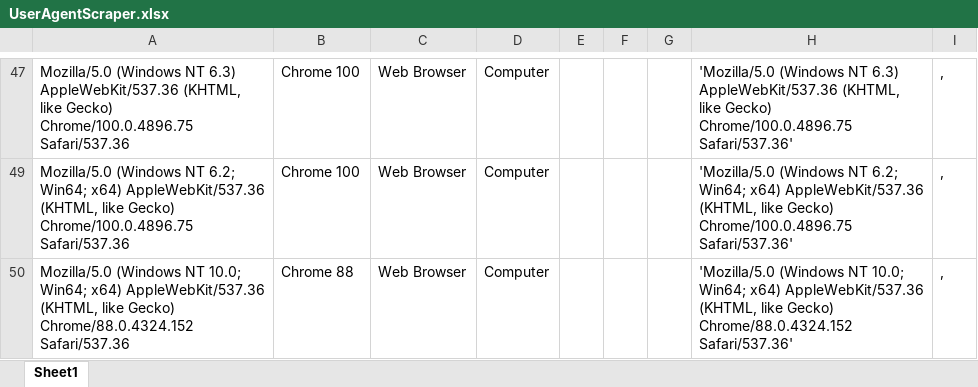
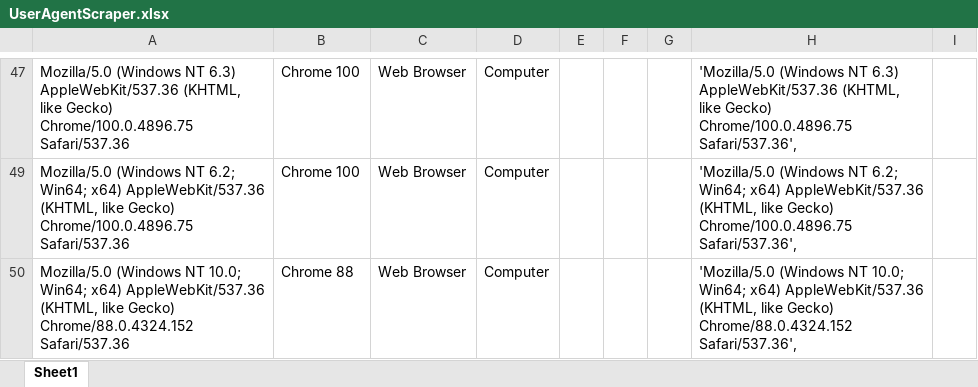
Before and after one commit to maeltwosinggit/My-Projects, an Excel workbook: Project 4 - Webscrape/UserAgentScraper.xlsx, sheet Sheet1, drawn as a sheet; only a part is shown, gaps mark what is left out; values as stored, in another font and other column widths than the file's, no borders; the diff covers the shown part only; the diff names each change by its address in the sheet, - before the commit and + after, or states it on an @@ line.

```diff
--- a/Project 4 - Webscrape/UserAgentScraper.xlsx (sheet Sheet1)
+++ b/Project 4 - Webscrape/UserAgentScraper.xlsx (sheet Sheet1)
-H47: …Gecko) Chrome/100.0.4896.75 Safari/537.36'
+H47: …Gecko) Chrome/100.0.4896.75 Safari/537.36',
-I47: ,
+I47: (empty)
-H49: …Gecko) Chrome/100.0.4896.75 Safari/537.36'
+H49: …Gecko) Chrome/100.0.4896.75 Safari/537.36',
-I49:I50: ,
+I49:I50: (empty)
-H50: …Gecko) Chrome/88.0.4324.152 Safari/537.36'
+H50: …Gecko) Chrome/88.0.4324.152 Safari/537.36',
```
Also changed, not shown: 40 edited cells elsewhere in this sheet, 7 other files.
